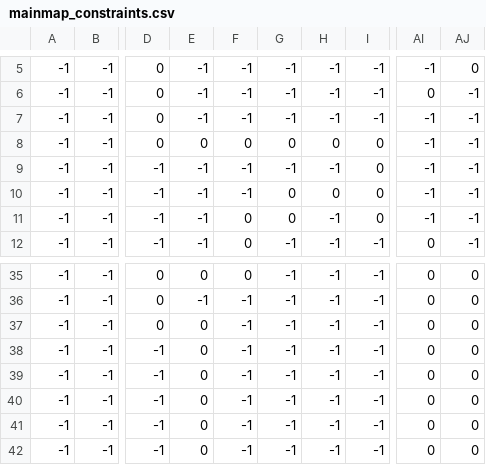
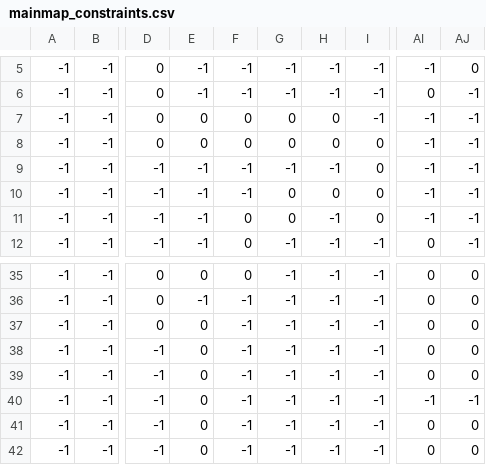
Before and after one commit to x-plane11-git/OpenRPG, a CSV file: assets/graphics/map_data/mainmap_constraints.csv, drawn as a sheet; only a part is shown, gaps mark what is left out; the diff names each change by its address in the sheet, - before the commit and + after, or states it on an @@ line.

```diff
--- a/assets/graphics/map_data/mainmap_constraints.csv
+++ b/assets/graphics/map_data/mainmap_constraints.csv
-E7: -1
+E7: 0
-F7: -1
+F7: 0
-G7: -1
+G7: 0
-H7: -1
+H7: 0
-AI40: 0
+AI40: -1
-AJ40: 0
+AJ40: -1
```
Also changed, not shown: 8 other files.
